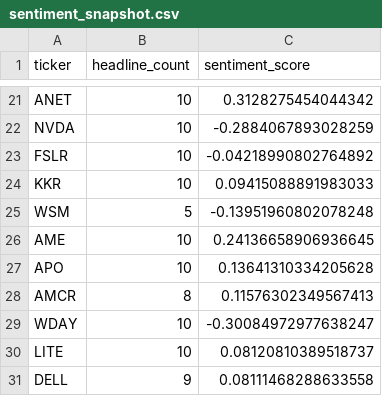
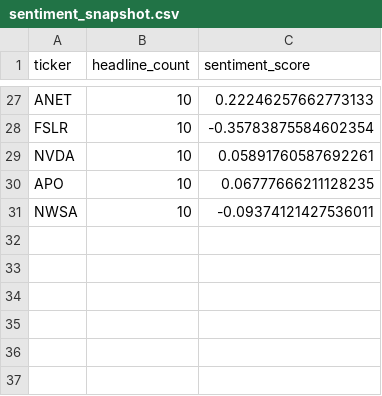
Before and after one commit to isaiahdm792-alt/stock--screener, a CSV file: sentiment_snapshot.csv, drawn as a sheet; only a part is shown, gaps mark what is left out; removed rows and columns are numbered as before the commit, all else as after; the diff covers the shown part only; the diff names each change by its address in the sheet, - before the commit and + after, or states it on an @@ line.

```diff
--- a/sentiment_snapshot.csv
+++ b/sentiment_snapshot.csv
-C27 (sentiment_score): 0.3128275454044342
+C27 (sentiment_score): 0.22246257662773133
-row 22: NVDA | 10 | -0.2884067893028259
-C28 (sentiment_score): -0.04218990802764892
+C28 (sentiment_score): -0.35783875584602354
-row 24: KKR | 10 | 0.09415088891983033
-row 25: WSM | 5 | -0.13951960802078248
-row 26: AME | 10 | 0.24136658906936645
+row 29: NVDA | 10 | 0.05891760587692261
-C30 (sentiment_score): 0.13641310334205628
+C30 (sentiment_score): 0.06777666211128235
-row 28: AMCR | 8 | 0.11576302349567413
-row 29: WDAY | 10 | -0.30084972977638247
-row 30: LITE | 10 | 0.08120810389518737
-row 31: DELL | 9 | 0.08111468288633558
+row 31: NWSA | 10 | -0.09374121427536011
```
Also changed, not shown: 13 added rows, 7 removed rows and 12 edited cells elsewhere in this file, fundamentals_snapshot.csv, insider_snapshot.csv, 4 other files.
